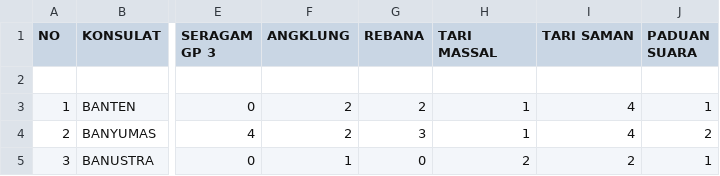
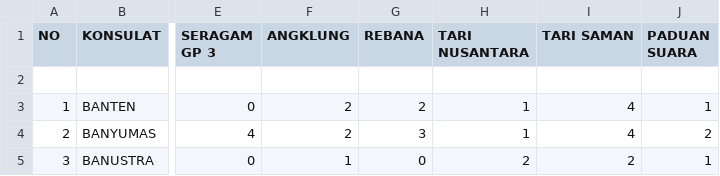
Before and after one commit to koala-hoe/pka100, a CSV file: assets/csv/jumlahpeserta.csv, drawn as a sheet; only a part is shown, gaps mark what is left out; the diff names each change by its address in the sheet, - before the commit and + after, or states it on an @@ line.

Commit message:
massal to nusantara

```diff
--- a/assets/csv/jumlahpeserta.csv
+++ b/assets/csv/jumlahpeserta.csv
-H1: TARI MASSAL
+H1: TARI NUSANTARA
```
Also changed, not shown: 3 other files.
